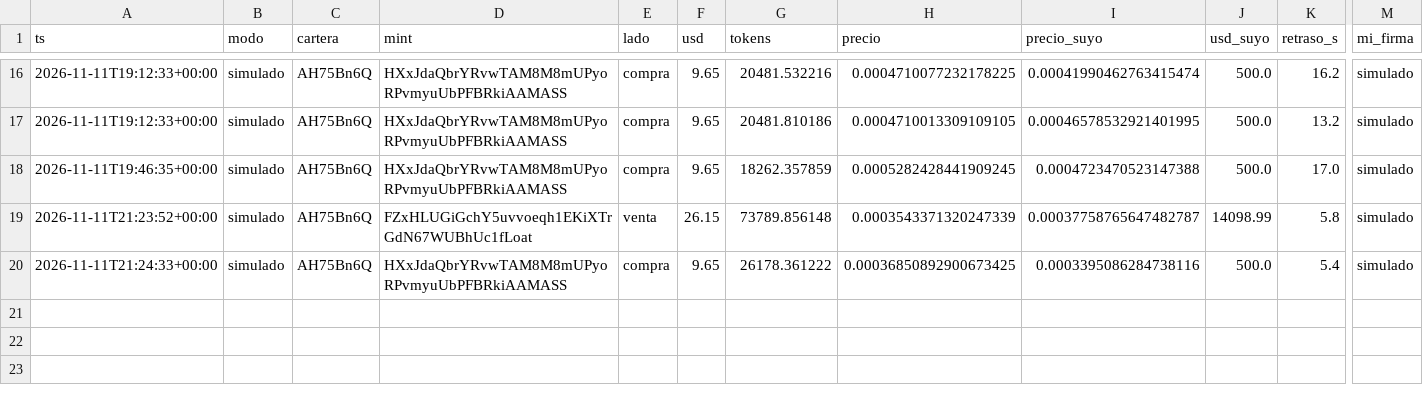
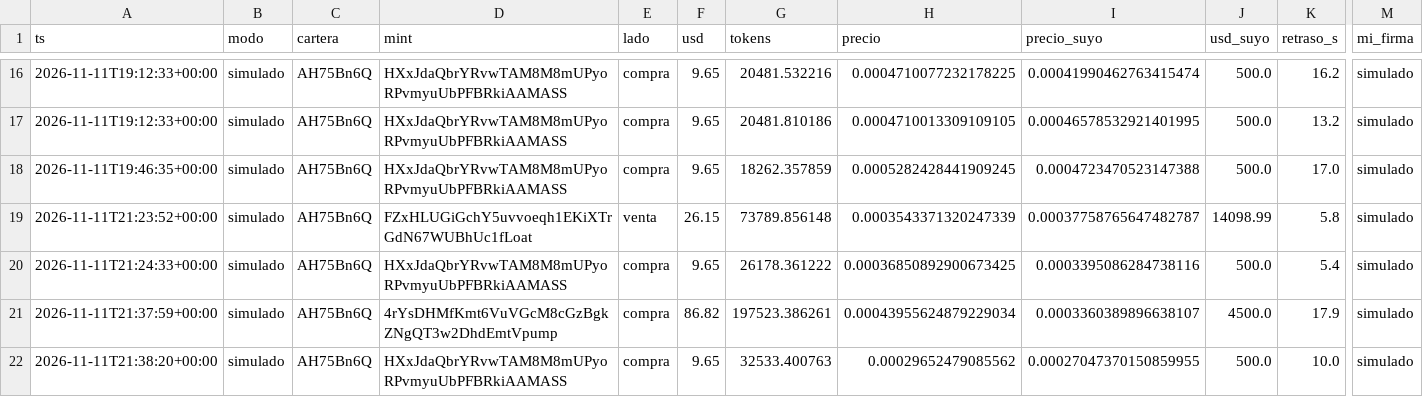
Before and after one commit to eriphelo15/nexus-replicator, a CSV file: v2/operaciones.csv, drawn as a sheet; only a part is shown, gaps mark what is left out; rows hold the shown columns only; the diff names each change by its address in the sheet, - before the commit and + after, or states it on an @@ line.

```diff
--- a/v2/operaciones.csv
+++ b/v2/operaciones.csv
+row 21: 2026-11-11T21:37:59+00:00 | simulado | AH75Bn6Q | 4rYsDHMfKmt6VuVGcM8cGzBgkZNgQT3w2DhdEmtVpump | compra | 86.82 | 197523.386261 | 0.00043955624879229034 | 0.0003360389896638107 | 4500.0 | 17.9 | simulado
+row 22: 2026-11-11T21:38:20+00:00 | simulado | AH75Bn6Q | HXxJdaQbrYRvwTAM8M8mUPyoRPvmyuUbPFBRkiAAMASS | compra | 9.65 | 32533.400763 | 0.00029652479085562 | 0.00027047370150859955 | 500.0 | 10.0 | simulado
```
Also changed, not shown: 2 other files.
